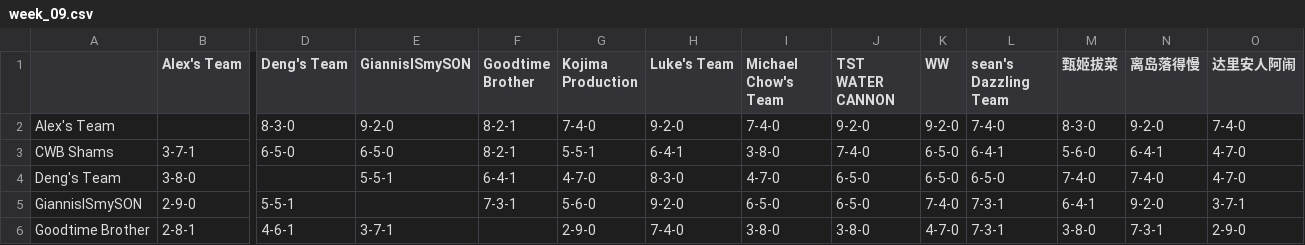
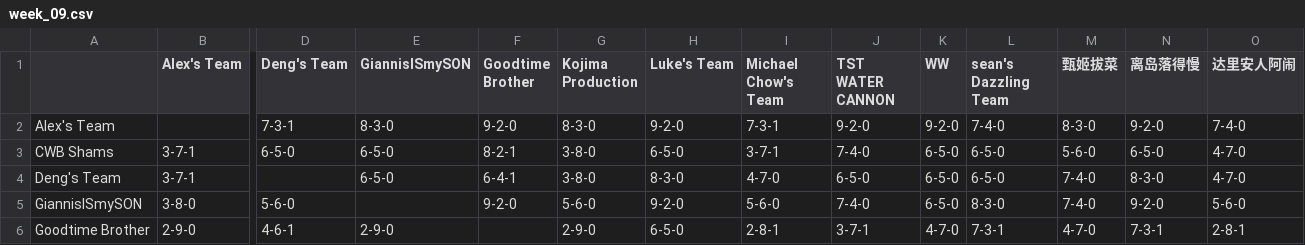
Before and after one commit to williamww19/fantasy, a CSV file: data/league_13648/weekly_summary/week_09.csv, drawn as a sheet; only a part is shown, gaps mark what is left out; the diff covers the shown part only; the diff names each change by its address in the sheet, - before the commit and + after, or states it on an @@ line.

```diff
--- a/data/league_13648/weekly_summary/week_09.csv
+++ b/data/league_13648/weekly_summary/week_09.csv
-D2 (Deng's Team): 8-3-0
+D2 (Deng's Team): 7-3-1
-E2 (GiannisISmySON): 9-2-0
+E2 (GiannisISmySON): 8-3-0
-F2 (Goodtime Brother): 8-2-1
+F2 (Goodtime Brother): 9-2-0
-G2 (Kojima Production): 7-4-0
+G2 (Kojima Production): 8-3-0
-I2 (Michael Chow's Team): 7-4-0
+I2 (Michael Chow's Team): 7-3-1
-G3 (Kojima Production): 5-5-1
+G3 (Kojima Production): 3-8-0
-H3 (Luke's Team): 6-4-1
+H3 (Luke's Team): 6-5-0
-I3 (Michael Chow's Team): 3-8-0
+I3 (Michael Chow's Team): 3-7-1
-L3 (sean's Dazzling Team): 6-4-1
+L3 (sean's Dazzling Team): 6-5-0
-N3 (离岛落得慢): 6-4-1
+N3 (离岛落得慢): 6-5-0
-B4 (Alex's Team): 3-8-0
+B4 (Alex's Team): 3-7-1
-E4 (GiannisISmySON): 5-5-1
+E4 (GiannisISmySON): 6-5-0
-G4 (Kojima Production): 4-7-0
+G4 (Kojima Production): 3-8-0
-N4 (离岛落得慢): 7-4-0
+N4 (离岛落得慢): 8-3-0
-B5 (Alex's Team): 2-9-0
+B5 (Alex's Team): 3-8-0
-D5 (Deng's Team): 5-5-1
+D5 (Deng's Team): 5-6-0
-F5 (Goodtime Brother): 7-3-1
+F5 (Goodtime Brother): 9-2-0
-I5 (Michael Chow's Team): 6-5-0
+I5 (Michael Chow's Team): 5-6-0
-J5 (TST WATER CANNON): 6-5-0
+J5 (TST WATER CANNON): 7-4-0
-K5 (WW): 7-4-0
+K5 (WW): 6-5-0
-L5 (sean's Dazzling Team): 7-3-1
+L5 (sean's Dazzling Team): 8-3-0
-M5 (甄姬拔菜): 6-4-1
+M5 (甄姬拔菜): 7-4-0
-O5 (达里安人阿闹): 3-7-1
+O5 (达里安人阿闹): 5-6-0
-B6 (Alex's Team): 2-8-1
+B6 (Alex's Team): 2-9-0
-E6 (GiannisISmySON): 3-7-1
+E6 (GiannisISmySON): 2-9-0
-H6 (Luke's Team): 7-4-0
+H6 (Luke's Team): 6-5-0
-I6 (Michael Chow's Team): 3-8-0
+I6 (Michael Chow's Team): 2-8-1
-J6 (TST WATER CANNON): 3-8-0
+J6 (TST WATER CANNON): 3-7-1
-M6 (甄姬拔菜): 3-8-0
+M6 (甄姬拔菜): 4-7-0
-O6 (达里安人阿闹): 2-9-0
+O6 (达里安人阿闹): 2-8-1
```
Also changed, not shown: 54 edited cells elsewhere in this file, data/league_13648/weekly_stats/week_09.csv, data/league_33203/weekly_stats/week_09.csv, 4 other files.
